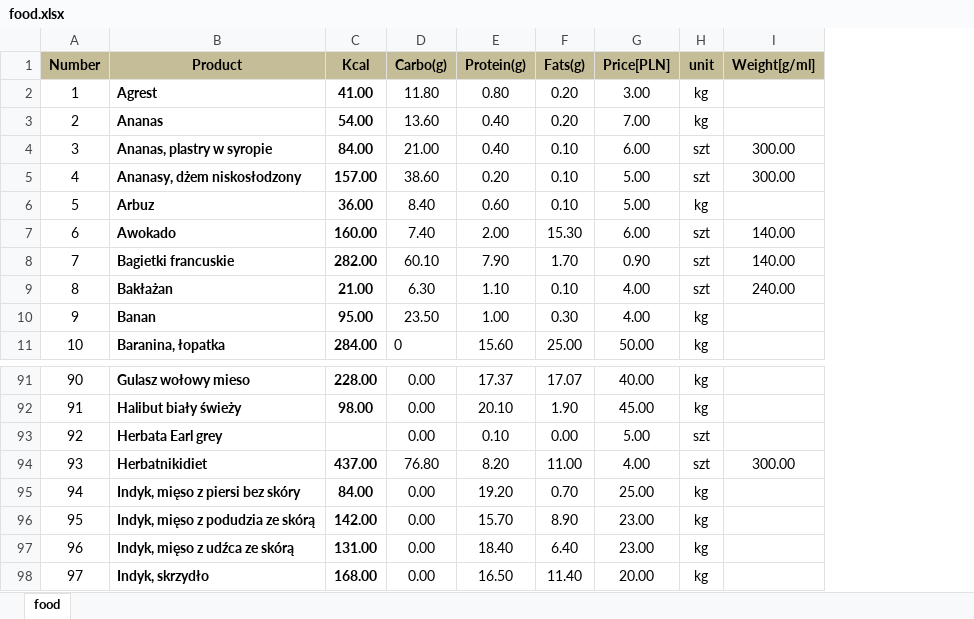
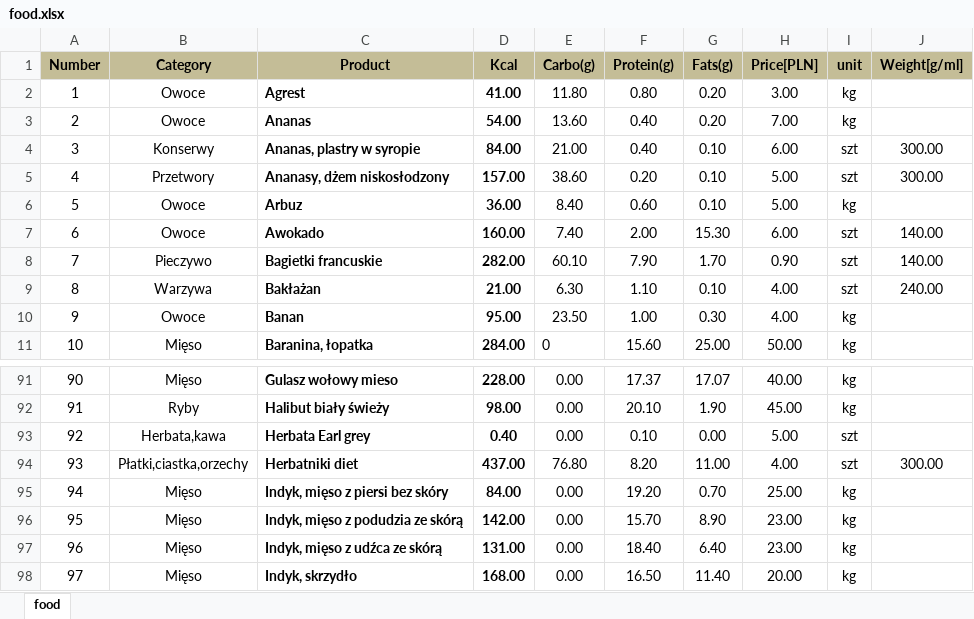
Before and after one commit to tomekmatuszewski/HealthyFoodShop, an Excel workbook: ShoppingList/food.xlsx, sheet food, drawn as a sheet; only a part is shown, gaps mark what is left out; values as stored, in another font and other column widths than the file's, no borders; addresses are those after the commit; the diff names each change by its address in the sheet, - before the commit and + after, or states it on an @@ line.

Commit message:
Changing functionality - new logic for multiindex food base

```diff
--- a/ShoppingList/food.xlsx (sheet food)
+++ b/ShoppingList/food.xlsx (sheet food)
+column B (Category), rows 2-11: Owoce | Owoce | Konserwy | Przetwory | Owoce | Owoce | Pieczywo | Warzywa | Owoce | Mięso; rows 91-98: Mięso | Ryby | Herbata,kawa | Płatki,ciastka,orzechy | Mięso | Mięso | Mięso | Mięso
-D93 (Kcal): (empty)
+D93 (Kcal): 0.40
-C94 (Product): Herbatnikidiet
+C94 (Product): Herbatniki diet
```
Also changed, not shown: 4 other files.
